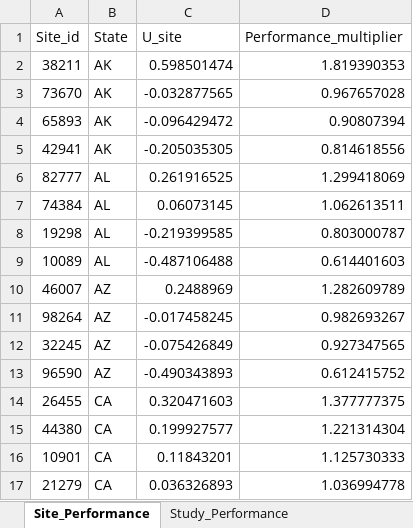
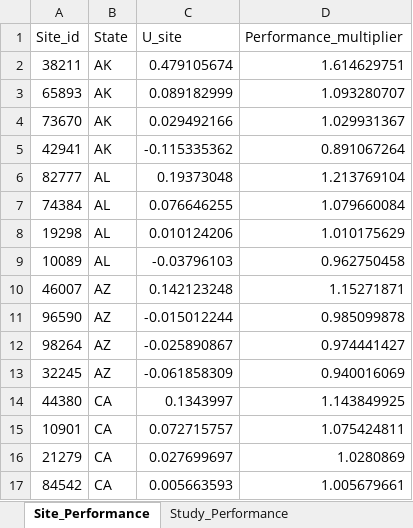
Before and after one commit to kwill423/enrollment_proj, an Excel workbook: results/performance.xlsx, sheet Site_Performance, drawn as a sheet; only a part is shown; values as stored, in another font and other column widths than the file's, no borders; conditional formats not drawn; removed rows and columns are numbered as before the commit, all else as after; the diff covers the shown part only; the diff names each change by its address in the sheet, - before the commit and + after, or states it on an @@ line.

Commit message:
Changed PNG output to a US map with dots corresponding to a site_idx. This included incorporating zip code data from original veeva report to produce latitude and longitude. This is done in the new "zip_codes.py" file. Dummy data was modified to have duplicate site and studies but in different years to see how program handles duplicates. No issues occurred.

```diff
--- a/results/performance.xlsx (sheet Site_Performance)
+++ b/results/performance.xlsx (sheet Site_Performance)
-C2 (U_site): 0.598501474
+C2 (U_site): 0.479105674
-D2 (Performance_multiplier): 1.819390353
+D2 (Performance_multiplier): 1.614629751
-row 3: 73670 | AK | -0.032877565 | 0.967657028
-C3 (U_site): -0.096429472
+C3 (U_site): 0.089182999
-D3 (Performance_multiplier): 0.90807394
+D3 (Performance_multiplier): 1.093280707
+row 4: 73670 | AK | 0.029492166 | 1.029931367
-C5 (U_site): -0.205035305
+C5 (U_site): -0.115335362
-D5 (Performance_multiplier): 0.814618556
+D5 (Performance_multiplier): 0.891067264
-C6 (U_site): 0.261916525
+C6 (U_site): 0.19373048
-D6 (Performance_multiplier): 1.299418069
+D6 (Performance_multiplier): 1.213769104
-C7 (U_site): 0.06073145
+C7 (U_site): 0.076646255
-D7 (Performance_multiplier): 1.062613511
+D7 (Performance_multiplier): 1.079660084
-C8 (U_site): -0.219399585
+C8 (U_site): 0.010124206
-D8 (Performance_multiplier): 0.803000787
+D8 (Performance_multiplier): 1.010175629
-C9 (U_site): -0.487106488
+C9 (U_site): -0.03796103
-D9 (Performance_multiplier): 0.614401603
+D9 (Performance_multiplier): 0.962750458
-C10 (U_site): 0.2488969
+C10 (U_site): 0.142123248
-D10 (Performance_multiplier): 1.282609789
+D10 (Performance_multiplier): 1.15271871
+row 11: 96590 | AZ | -0.015012244 | 0.985099878
-C12 (U_site): -0.017458245
+C12 (U_site): -0.025890867
-D12 (Performance_multiplier): 0.982693267
+D12 (Performance_multiplier): 0.974441427
-C13 (U_site): -0.075426849
+C13 (U_site): -0.061858309
-D13 (Performance_multiplier): 0.927347565
+D13 (Performance_multiplier): 0.940016069
-row 13: 96590 | AZ | -0.490343893 | 0.612415752
-row 14: 26455 | CA | 0.320471603 | 1.377777375
-C14 (U_site): 0.199927577
+C14 (U_site): 0.1343997
-D14 (Performance_multiplier): 1.221314304
+D14 (Performance_multiplier): 1.143849925
-C15 (U_site): 0.11843201
+C15 (U_site): 0.072715757
-D15 (Performance_multiplier): 1.125730333
+D15 (Performance_multiplier): 1.075424811
-C16 (U_site): 0.036326893
+C16 (U_site): 0.027699697
-D16 (Performance_multiplier): 1.036994778
+D16 (Performance_multiplier): 1.0280869
+row 17: 84542 | CA | 0.005663593 | 1.005679661
```
Also changed, not shown: 24 added rows, 26 removed rows and 130 edited cells elsewhere in this sheet, sheet Study_Performance, 19 other files.
